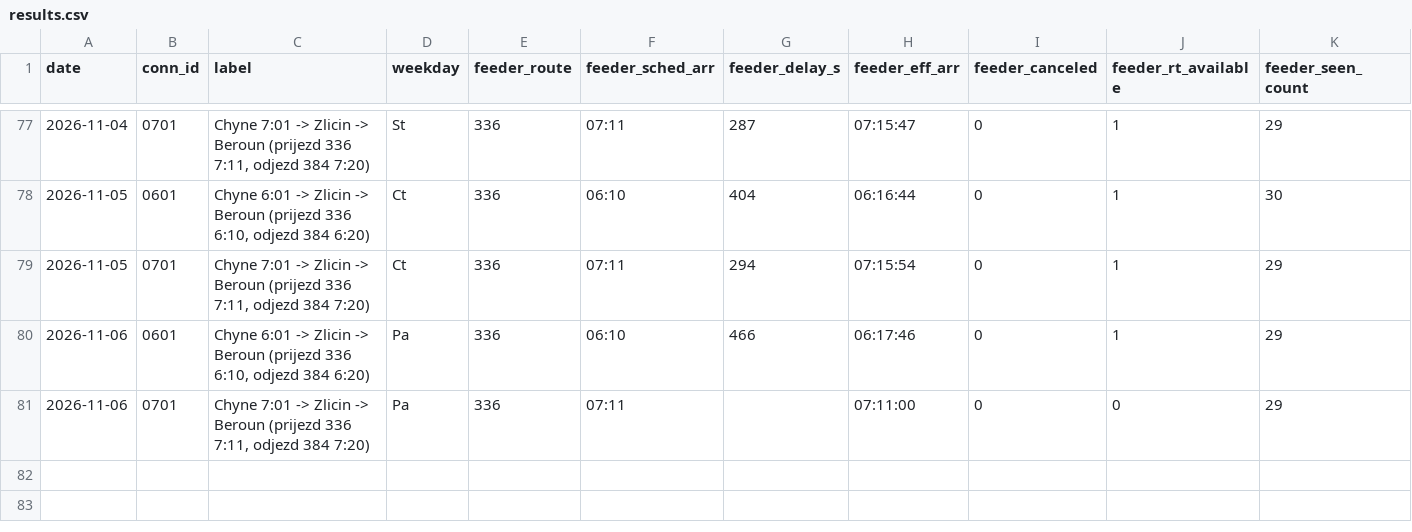
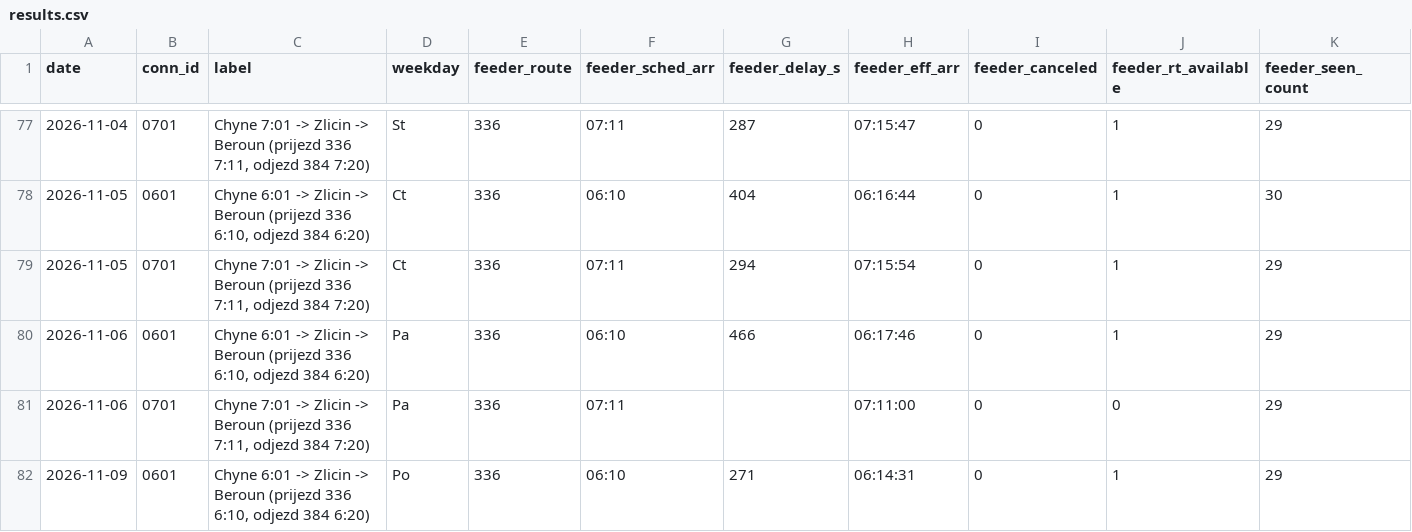
Before and after one commit to JindraKK/pid-transfer-monitor, a CSV file: data/results.csv, drawn as a sheet; only a part is shown, gaps mark what is left out; rows hold the shown columns only; the diff names each change by its address in the sheet, - before the commit and + after, or states it on an @@ line.

```diff
--- a/data/results.csv
+++ b/data/results.csv
+row 82: 2026-11-09 | 0601 | Chyne 6:01 -> Zlicin -> Beroun (prijezd 336 6:10, odjezd 384 6:20) | Po | 336 | 06:10 | 271 | 06:14:31 | 0 | 1 | 29
```
Also changed, not shown: 1 other file.
